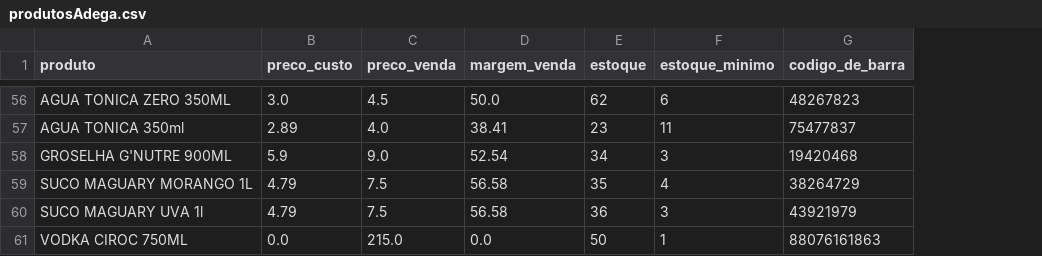
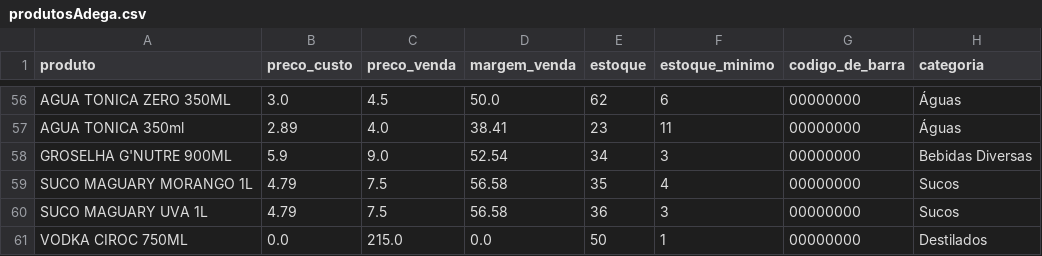
Before and after one commit to DevTroli/Sales-Software, a CSV file: docs/produtosAdega.csv, drawn as a sheet; only a part is shown, gaps mark what is left out; the diff covers the shown part only; the diff names each change by its address in the sheet, - before the commit and + after, or states it on an @@ line.

```diff
--- a/docs/produtosAdega.csv
+++ b/docs/produtosAdega.csv
+column H (categoria), rows 56-61: Águas | Águas | Bebidas Diversas | Sucos | Sucos | Destilados
-G56 (codigo_de_barra): 48267823
+G56 (codigo_de_barra): 00000000
-G57 (codigo_de_barra): 75477837
+G57 (codigo_de_barra): 00000000
-G58 (codigo_de_barra): 19420468
+G58 (codigo_de_barra): 00000000
-G59 (codigo_de_barra): 38264729
+G59 (codigo_de_barra): 00000000
-A60 (produto): SUCO MAGUARY UVA 1l
+A60 (produto): SUCO MAGUARY UVA 1L
-G60 (codigo_de_barra): 43921979
+G60 (codigo_de_barra): 00000000
-G61 (codigo_de_barra): 88076161863
+G61 (codigo_de_barra): 00000000
```
Also changed, not shown: 55 edited cells elsewhere in this file, 1 other file.
